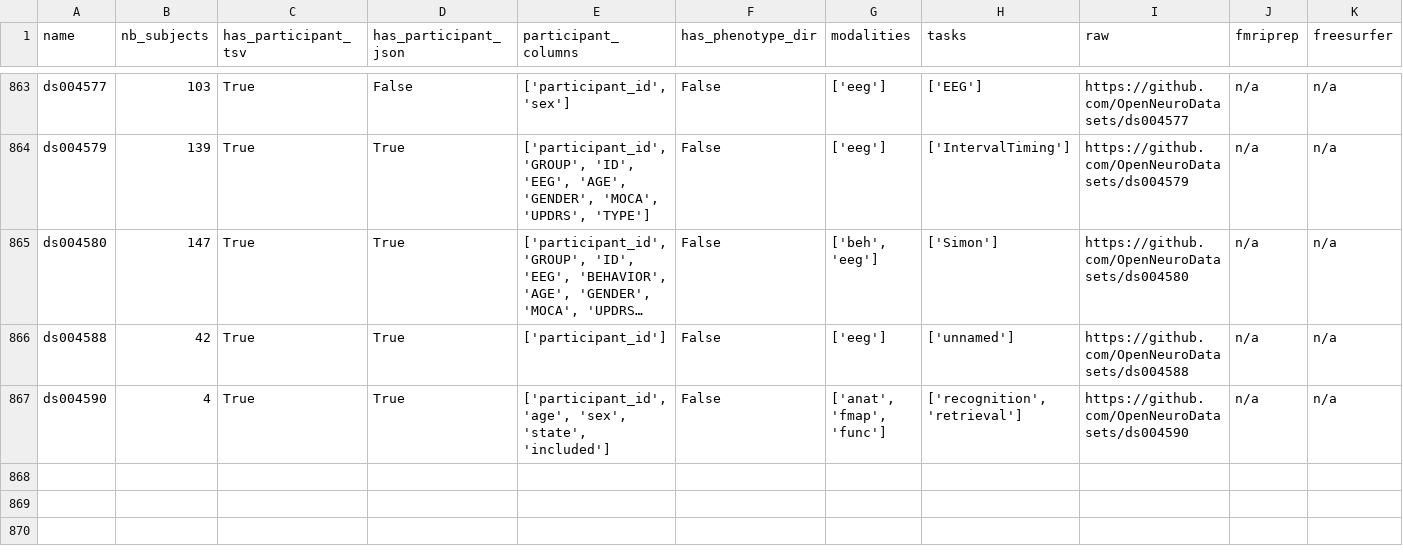
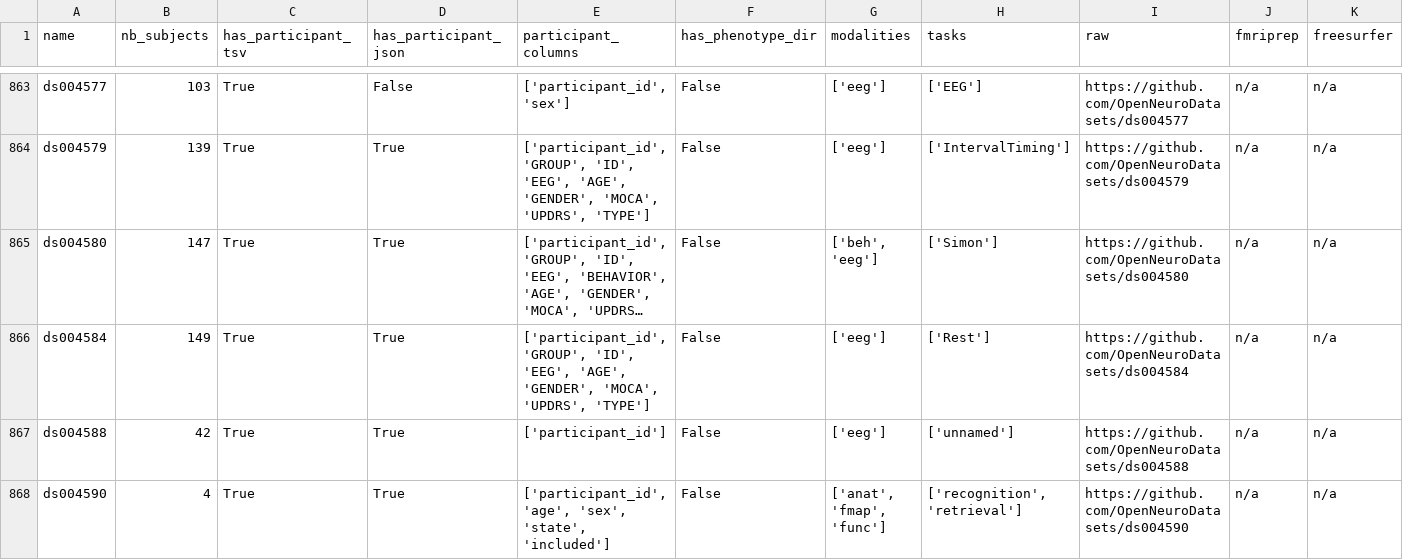
Before and after one commit to neurodatascience/cohort_creator, a TSV file: cohort_creator/data/openneuro.tsv, drawn as a sheet; only a part is shown, gaps mark what is left out; long unchanged cells end in …; rows hold the shown columns only; the diff names each change by its address in the sheet, - before the commit and + after, or states it on an @@ line.

Commit message:
BIDS schema update

```diff
--- a/cohort_creator/data/openneuro.tsv
+++ b/cohort_creator/data/openneuro.tsv
+row 866: ds004584 | 149 | True | True | ['participant_id', 'GROUP', 'ID', 'EEG', 'AGE', 'GENDER', 'MOCA', 'UPDRS', 'TYPE'] | False | ['eeg'] | ['Rest'] | https://github.com/OpenNeuroDatasets/ds004584 | n/a | n/a
```
